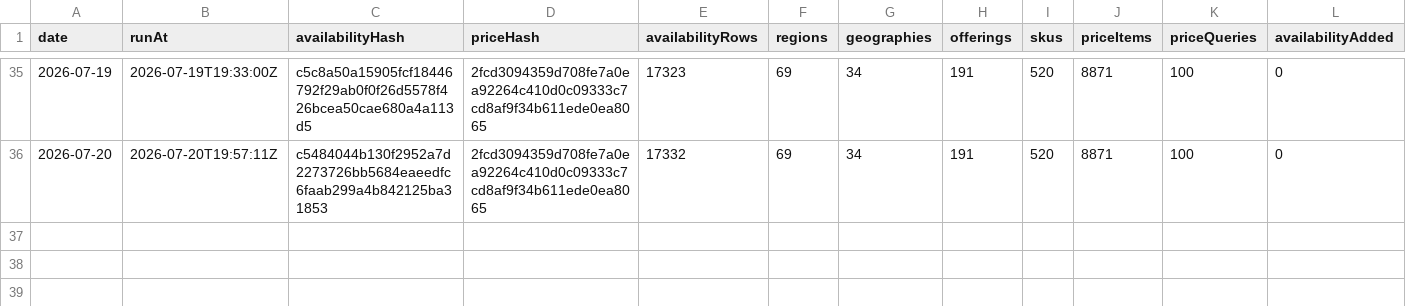
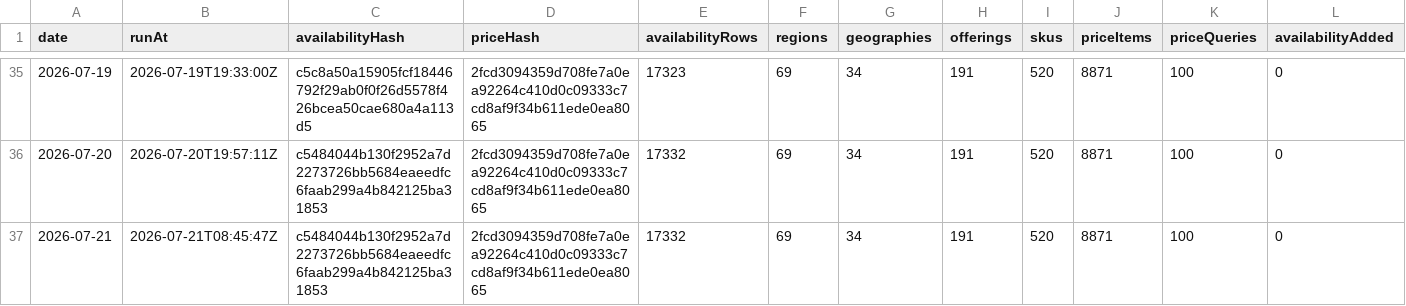
Before and after one commit to s04/azure-regional-services, a CSV file: data/gold/timeseries/daily-summary.csv, drawn as a sheet; only a part is shown, gaps mark what is left out; rows hold the shown columns only; the diff names each change by its address in the sheet, - before the commit and + after, or states it on an @@ line.

```diff
--- a/data/gold/timeseries/daily-summary.csv
+++ b/data/gold/timeseries/daily-summary.csv
+row 37: 2026-07-21 | 2026-07-21T08:45:47Z | c5484044b130f2952a7d2273726bb5684eaeedfc6faab299a4b842125ba31853 | 2fcd3094359d708fe7a0ea92264c410d0c09333c7cd8af9f34b611ede0ea8065 | 17332 | 69 | 34 | 191 | 520 | 8871 | 100 | 0
```
Also changed, not shown: 5 other files.
